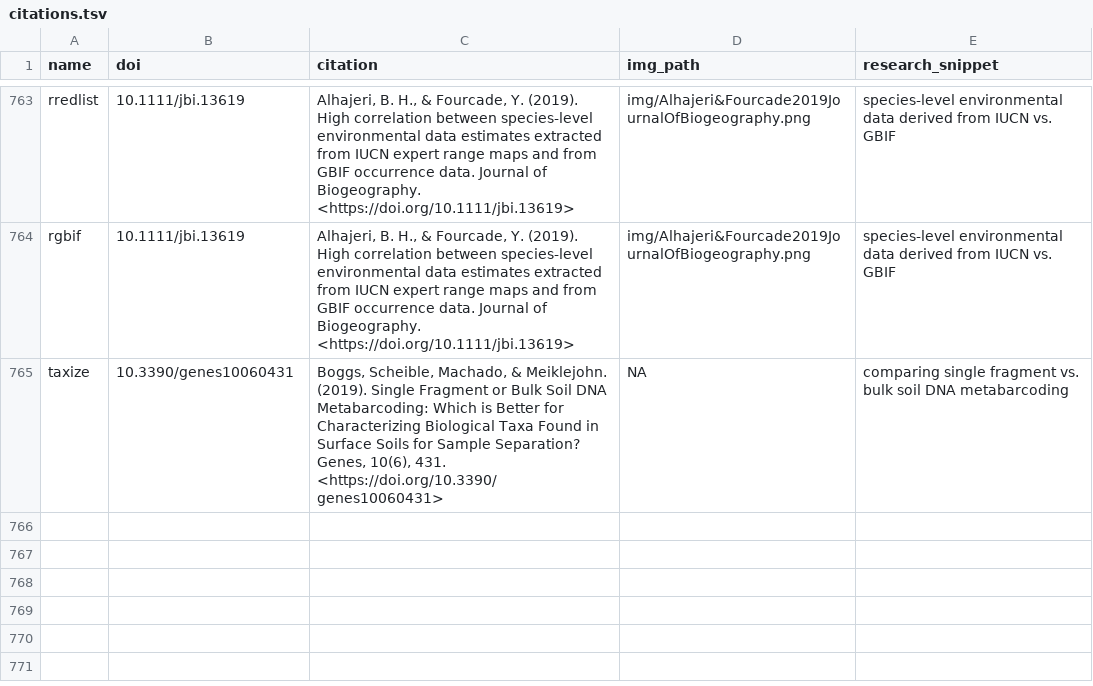
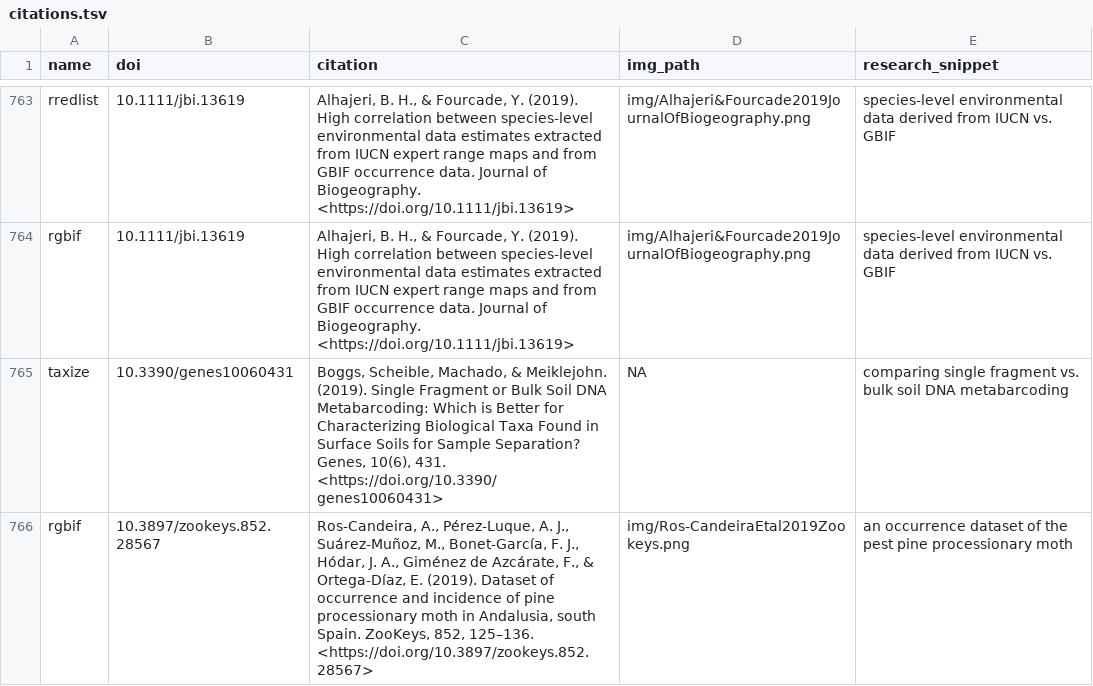
Before and after one commit to ropensci-org/ropensci_citations, a TSV file: citations.tsv, drawn as a sheet; only a part is shown, gaps mark what is left out.

Commit message:
rgbif citation added

```diff
--- a/citations.tsv
+++ b/citations.tsv
@@ -765 +765,2 @@ rgbif	10.1111/jbi.13619	Alhajeri, B. H., & Fourcade, Y. (2019). High correlation
 taxize	10.3390/genes10060431	Boggs, Scheible, Machado, & Meiklejohn. (2019). Single Fragment or Bulk Soil DNA Metabarcoding: Which is Better for Characterizing Biological Taxa Found in Surface Soils for Sample Separation? Genes, 10(6), 431. <https://doi.org/10.3390/genes10060431>	NA	comparing single fragment vs. bulk soil DNA metabarcoding
+rgbif	10.3897/zookeys.852.28567	Ros-Candeira, A., Pérez-Luque, A. J., Suárez-Muñoz, M., Bonet-García, F. J., Hódar, J. A., Giménez de Azcárate, F., & Ortega-Díaz, E. (2019). Dataset of occurrence and incidence of pine processionary moth in Andalusia, south Spain. ZooKeys, 852, 125–136. <https://doi.org/10.3897/zookeys.852.28567>	img/Ros-CandeiraEtal2019Zookeys.png	an occurrence dataset of the pest pine processionary moth
```
Also changed, not shown: 1 other file.
